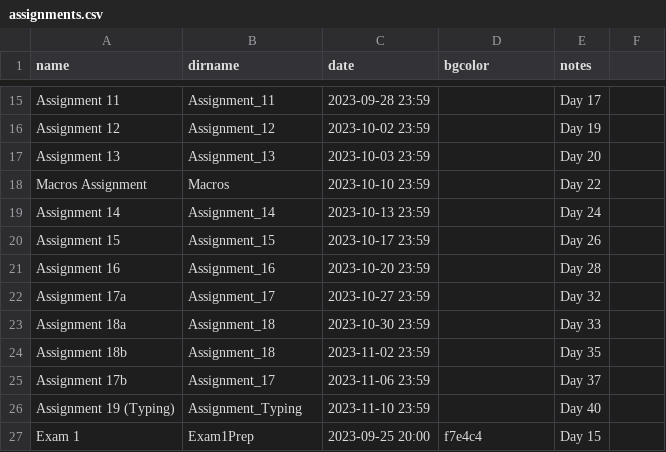
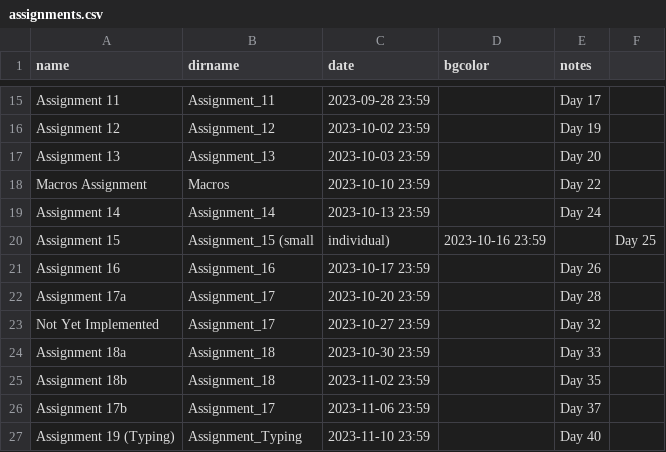
Before and after one commit to RHIT-CSSE/csse304, a CSV file: _data/assignments.csv, drawn as a sheet; only a part is shown, gaps mark what is left out; the shorter side is filled out with more unchanged rows.

```diff
--- a/_data/assignments.csv
+++ b/_data/assignments.csv
@@ -19,5 +19,6 @@ Macros Assignment,Macros,2023-10-10 23:59,,Day 22
 Assignment 14,Assignment_14,2023-10-13 23:59,,Day 24
-Assignment 15,Assignment_15,2023-10-17 23:59,,Day 26
-Assignment 16,Assignment_16,2023-10-20 23:59,,Day 28
-Assignment 17a,Assignment_17,2023-10-27 23:59,,Day 32
+Assignment 15,Assignment_15 (small, individual),2023-10-16 23:59,,Day 25
+Assignment 16,Assignment_16,2023-10-17 23:59,,Day 26
+Assignment 17a,Assignment_17,2023-10-20 23:59,,Day 28
+Not Yet Implemented,Assignment_17,2023-10-27 23:59,,Day 32
 Assignment 18a,Assignment_18,2023-10-30 23:59,,Day 33
```
Also changed, not shown: 4 other files.
